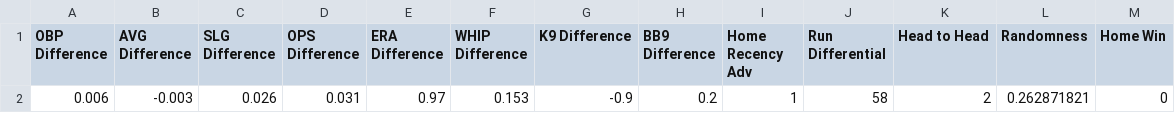
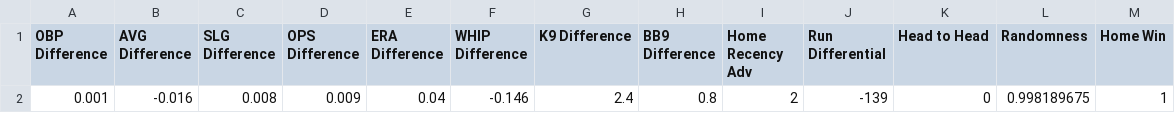
Before and after one commit to jacobpieczynski/final-project1231, a CSV file: new_game.csv, drawn as a sheet.

Commit message:
manually tested games

```diff
--- a/new_game.csv
+++ b/new_game.csv
@@ -1,2 +1,2 @@
 OBP Difference,AVG Difference,SLG Difference,OPS Difference,ERA Difference,WHIP Difference,K9 Difference,BB9 Difference,Home Recency Adv,Run Differential,Head to Head,Randomness,Home Win
-0.006,-0.003,0.026,0.031,0.97,0.153,-0.9,0.2,1,58,2,0.262871821,0
+0.001,-0.016,0.008,0.009,0.04,-0.146,2.4,0.8,2,-139,0,0.998189675,1
```
